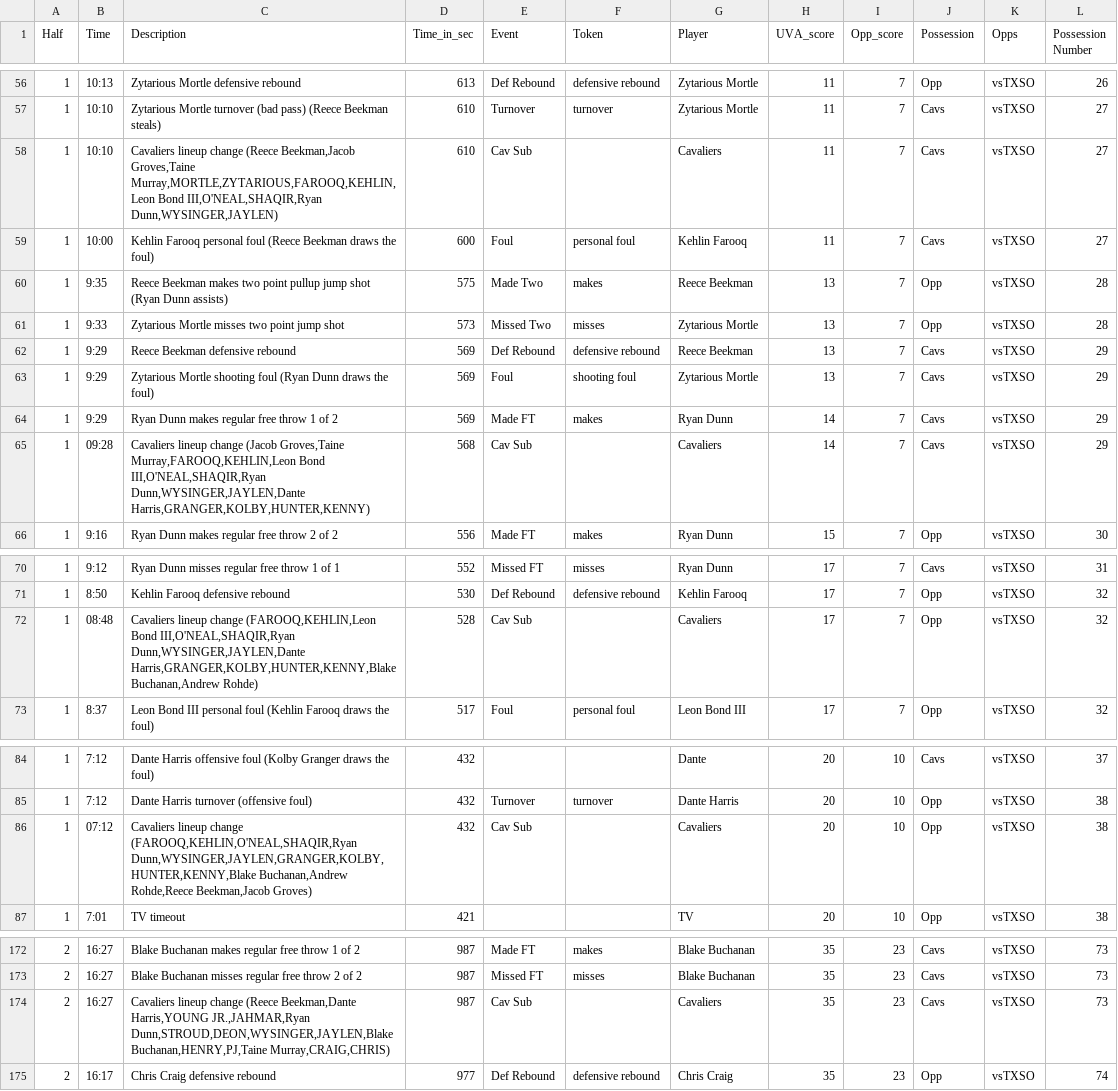
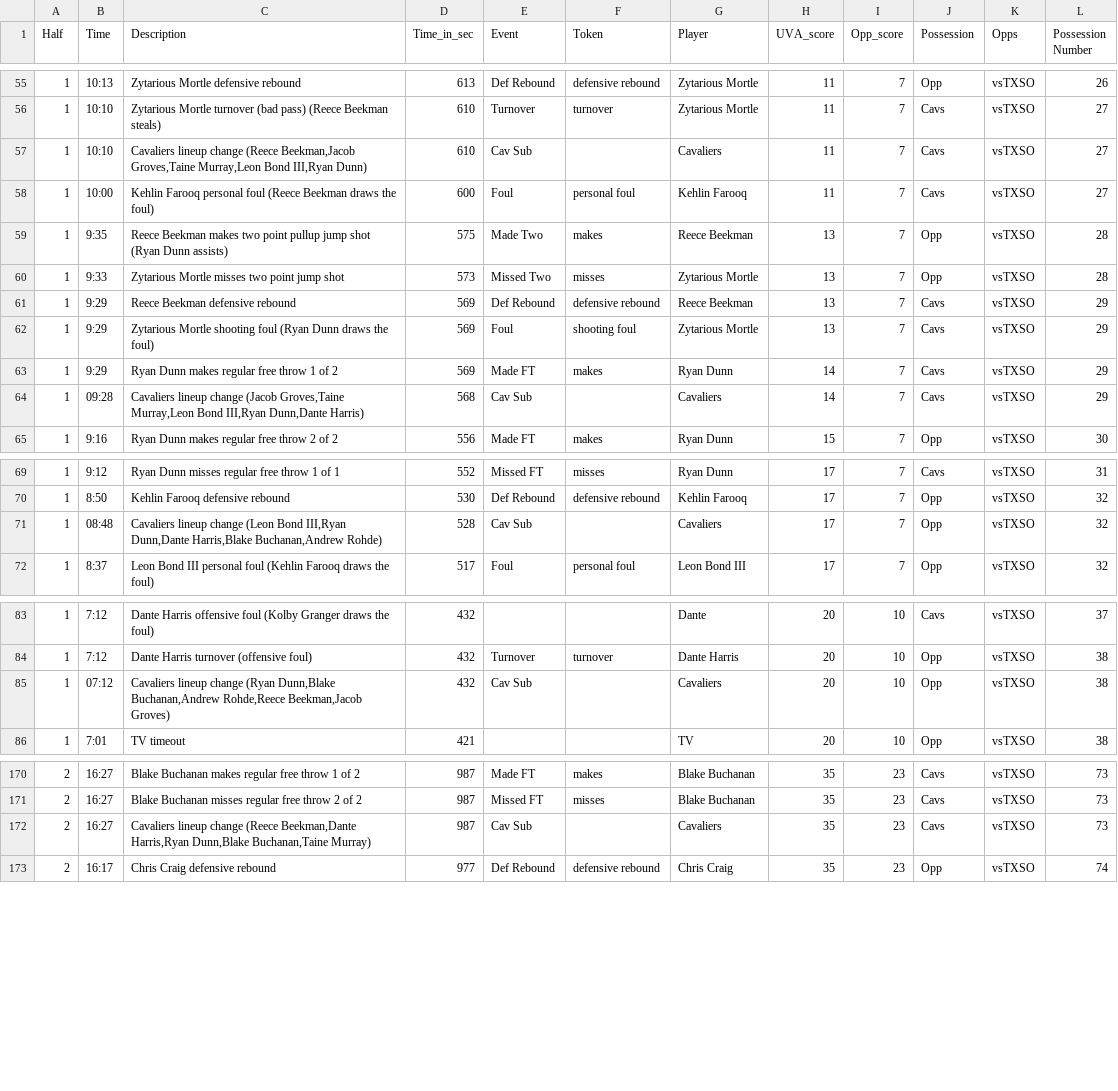
Before and after one commit to MehulPol/SASL, a CSV file: TXSO_game.csv, drawn as a sheet; only a part is shown, gaps mark what is left out; the diff covers the shown part only.

```diff
--- a/TXSO_game.csv
+++ b/TXSO_game.csv
@@ -57,3 +56,3 @@
 1,"10:10","Zytarious Mortle turnover (bad pass) (Reece Beekman steals)",610,"Turnover","turnover","Zytarious Mortle",11,7,"Cavs","vsTXSO",27
-1,"10:10","Cavaliers lineup change (Reece Beekman,Jacob Groves,Taine Murray,MORTLE,ZYTARIOUS,FAROOQ,KEHLIN,Leon Bond III,O'NEAL,SHAQIR,Ryan Dunn,WYSINGER,JAYLEN)",610,"Cav Sub"," ","Cavaliers",11,7,"Cavs","vsTXSO",27
+1,"10:10","Cavaliers lineup change (Reece Beekman,Jacob Groves,Taine Murray,Leon Bond III,Ryan Dunn)",610,"Cav Sub"," ","Cavaliers",11,7,"Cavs","vsTXSO",27
 1,"10:00","Kehlin Farooq personal foul (Reece Beekman draws the foul)",600,"Foul","personal foul","Kehlin Farooq",11,7,"Cavs","vsTXSO",27
@@ -64,3 +63,3 @@
 1,"9:29","Ryan Dunn makes regular free throw 1 of 2",569,"Made FT","makes","Ryan Dunn",14,7,"Cavs","vsTXSO",29
-1,"09:28","Cavaliers lineup change (Jacob Groves,Taine Murray,FAROOQ,KEHLIN,Leon Bond III,O'NEAL,SHAQIR,Ryan Dunn,WYSINGER,JAYLEN,Dante Harris,GRANGER,KOLBY,HUNTER,KENNY)",568,"Cav Sub"," ","Cavaliers",14,7,"Cavs","vsTXSO",29
+1,"09:28","Cavaliers lineup change (Jacob Groves,Taine Murray,Leon Bond III,Ryan Dunn,Dante Harris)",568,"Cav Sub"," ","Cavaliers",14,7,"Cavs","vsTXSO",29
 1,"9:16","Ryan Dunn makes regular free throw 2 of 2",556,"Made FT","makes","Ryan Dunn",15,7,"Opp","vsTXSO",30
@@ -71,3 +70,3 @@
 1,"8:50","Kehlin Farooq defensive rebound",530,"Def Rebound","defensive rebound","Kehlin Farooq",17,7,"Opp","vsTXSO",32
-1,"08:48","Cavaliers lineup change (FAROOQ,KEHLIN,Leon Bond III,O'NEAL,SHAQIR,Ryan Dunn,WYSINGER,JAYLEN,Dante Harris,GRANGER,KOLBY,HUNTER,KENNY,Blake Buchanan,Andrew Rohde)",528,"Cav Sub"," ","Cavaliers",17,7,"Opp","vsTXSO",32
+1,"08:48","Cavaliers lineup change (Leon Bond III,Ryan Dunn,Dante Harris,Blake Buchanan,Andrew Rohde)",528,"Cav Sub"," ","Cavaliers",17,7,"Opp","vsTXSO",32
 1,"8:37","Leon Bond III personal foul (Kehlin Farooq draws the foul)",517,"Foul","personal foul","Leon Bond III",17,7,"Opp","vsTXSO",32
@@ -85,3 +84,3 @@
 1,"7:12","Dante Harris turnover (offensive foul)",432,"Turnover","turnover","Dante Harris",20,10,"Opp","vsTXSO",38
-1,"07:12","Cavaliers lineup change (FAROOQ,KEHLIN,O'NEAL,SHAQIR,Ryan Dunn,WYSINGER,JAYLEN,GRANGER,KOLBY,HUNTER,KENNY,Blake Buchanan,Andrew Rohde,Reece Beekman,Jacob Groves)",432,"Cav Sub"," ","Cavaliers",20,10,"Opp","vsTXSO",38
+1,"07:12","Cavaliers lineup change (Ryan Dunn,Blake Buchanan,Andrew Rohde,Reece Beekman,Jacob Groves)",432,"Cav Sub"," ","Cavaliers",20,10,"Opp","vsTXSO",38
 1,"7:01","TV timeout",421,""," ","TV",20,10,"Opp","vsTXSO",38
@@ -173,3 +171,3 @@
 2,"16:27","Blake Buchanan misses regular free throw 2 of 2",987,"Missed FT","misses","Blake Buchanan",35,23,"Cavs","vsTXSO",73
-2,"16:27","Cavaliers lineup change (Reece Beekman,Dante Harris,YOUNG JR.,JAHMAR,Ryan Dunn,STROUD,DEON,WYSINGER,JAYLEN,Blake Buchanan,HENRY,PJ,Taine Murray,CRAIG,CHRIS)",987,"Cav Sub"," ","Cavaliers",35,23,"Cavs","vsTXSO",73
+2,"16:27","Cavaliers lineup change (Reece Beekman,Dante Harris,Ryan Dunn,Blake Buchanan,Taine Murray)",987,"Cav Sub"," ","Cavaliers",35,23,"Cavs","vsTXSO",73
 2,"16:17","Chris Craig defensive rebound",977,"Def Rebound","defensive rebound","Chris Craig",35,23,"Opp","vsTXSO",74
```
Also changed, not shown: 6 removed rows and 16 edited cells elsewhere in this file, 5 other files.
